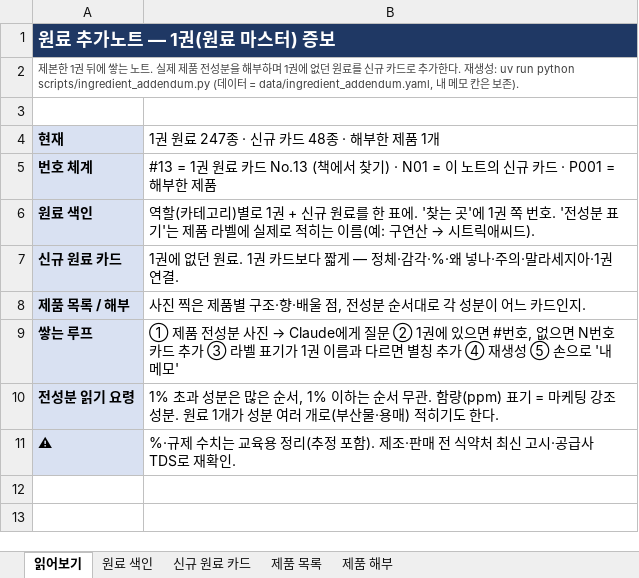
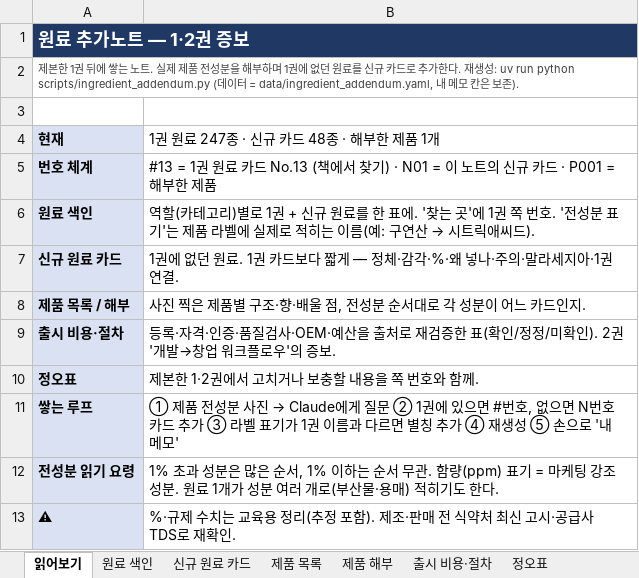
Before and after one commit to theci/brand, an Excel workbook: 원료_추가노트.xlsx, sheet 읽어보기, drawn as a sheet; values as stored, in another font and other column widths than the file's, no borders; the diff names each change by its address in the sheet, - before the commit and + after, or states it on an @@ line.

```diff
--- a/원료_추가노트.xlsx (sheet 읽어보기)
+++ b/원료_추가노트.xlsx (sheet 읽어보기)
+sheet tab: 출시 비용·절차
+sheet tab: 정오표
-A1 (현재): 원료 추가노트 — 1권(원료 마스터) 증보
+A1 (현재): 원료 추가노트 — 1·2권 증보
+row 9: 출시 비용·절차 | 등록·자격·인증·품질검사·OEM·예산을 출처로 재검증한 표(확인/정정/미확인). 2권 '개발→창업 워크플로우'의 증보.
+row 10: 정오표 | 제본한 1·2권에서 고치거나 보충할 내용을 쪽 번호와 함께.
```
Also changed, not shown: 2 other files.
